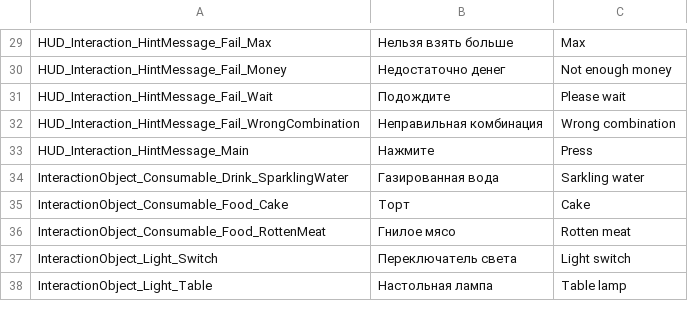
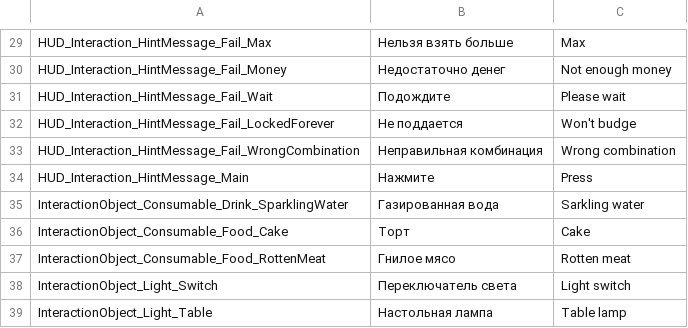
Before and after one commit to PanichMark/IvanPetrovichGoesToAmerica_Unity, a CSV file: Assets/Resources/IvanPetrovichGoesToAmerica_Localization.csv, drawn as a sheet; only a part is shown, gaps mark what is left out; the diff names each change by its address in the sheet, - before the commit and + after, or states it on an @@ line.

```diff
--- a/Assets/Resources/IvanPetrovichGoesToAmerica_Localization.csv
+++ b/Assets/Resources/IvanPetrovichGoesToAmerica_Localization.csv
+row 32: HUD_Interaction_HintMessage_Fail_LockedForever | Не поддается | Won't budge
```
Also changed, not shown: 29 other files.
